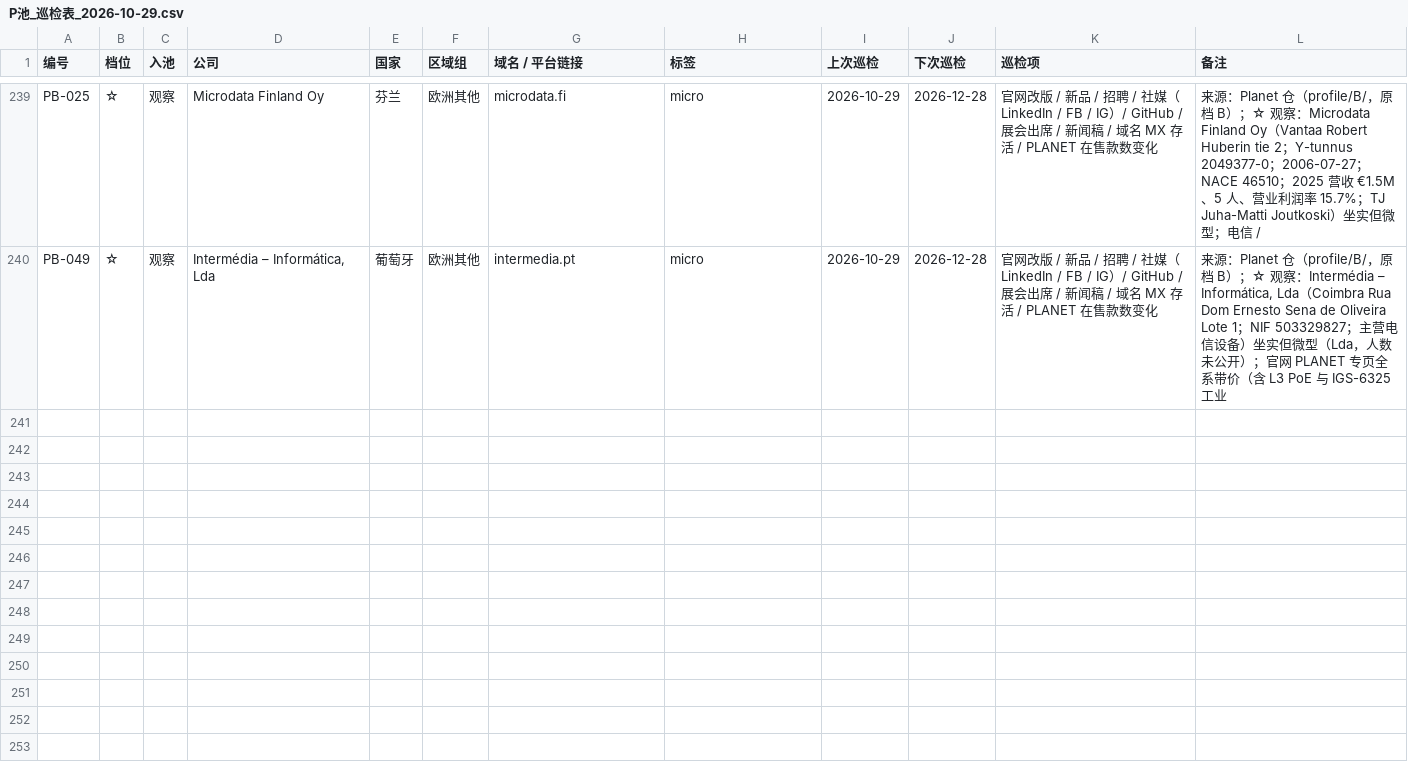
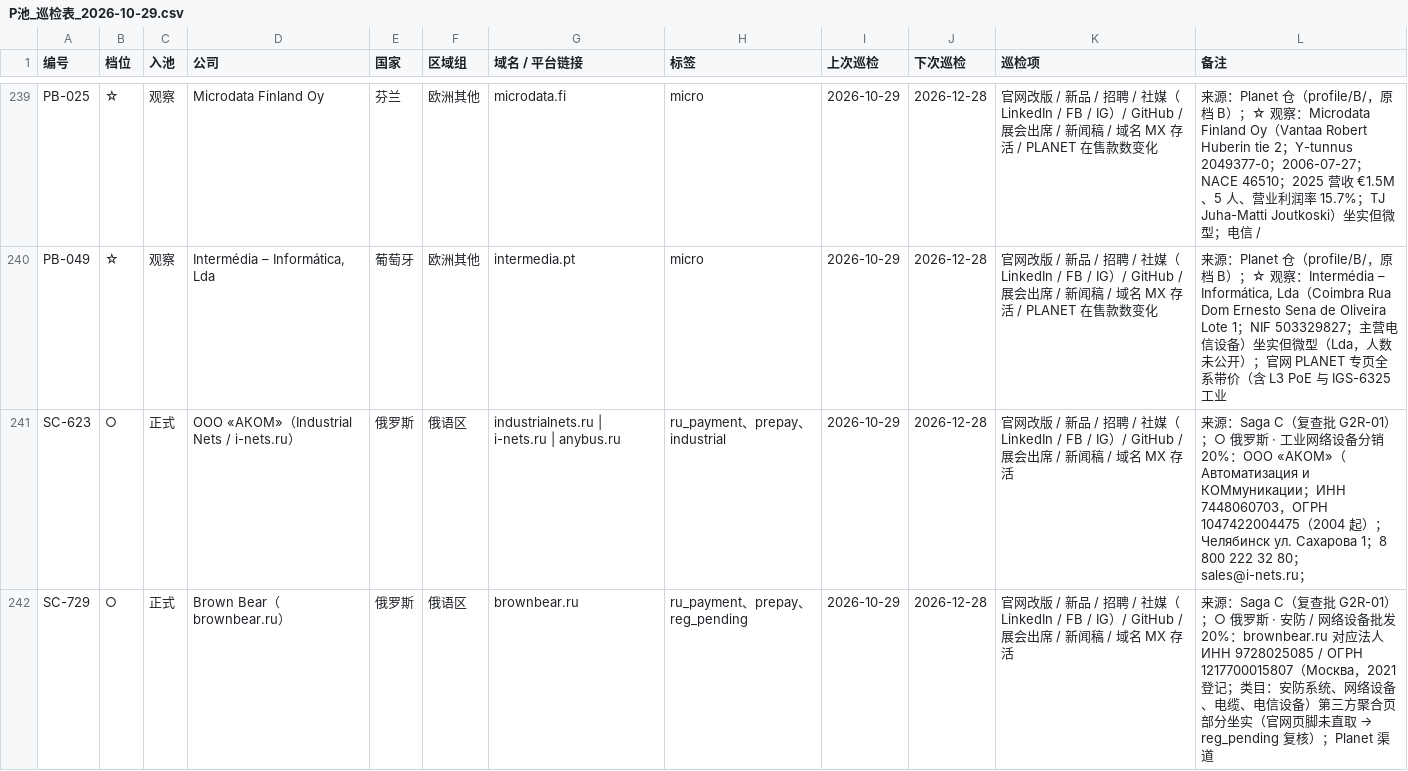
Before and after one commit to elsasaga-cloud/Planet, a CSV file: data/saga_clients/P池_巡检表_2026-10-29.csv, drawn as a sheet; only a part is shown, gaps mark what is left out; the diff covers the shown part only.

Commit message:
Saga C 闸 2 复查批 G2R-01（T29-U121）：未坐实 21 户第 2 次检索 → 入池 ○ 6 + 观察 △ 1 + 留 C 14 补记；P 池正式 204 / 观察 42，巡检表 246 行（中间提交，渲染与台账随后）
Co-authored-by: arena-agent <297053741+arena-agent@users.noreply.github.com>

```diff
--- a/data/saga_clients/P池_巡检表_2026-10-29.csv
+++ b/data/saga_clients/P池_巡检表_2026-10-29.csv
@@ -240 +240,3 @@ PB-025,☆,观察,Microdata Finland Oy,芬兰,欧洲其他,microdata.fi,micro,20
 PB-049,☆,观察,"Intermédia – Informática, Lda",葡萄牙,欧洲其他,intermedia.pt,micro,2026-10-29,2026-12-28,官网改版 / 新品 / 招聘 / 社媒（LinkedIn / FB / IG）/ GitHub / 展会出席 / 新闻稿 / 域名 MX 存活 / PLANET 在售款数变化,"来源：Planet 仓（profile/B/，原档 B）；☆ 观察：Intermédia – Informática, Lda（Coimbra Rua Dom Ernesto Sena de Oliveira Lote 1；NIF 503329827；主营电信设备）坐实但微型（Lda，人数未公开）；官网 PLANET 专页全系带价（含 L3 PoE 与 IGS-6325 工业"
+SC-623,○,正式,ООО «АКОМ»（Industrial Nets / i-nets.ru）,俄罗斯,俄语区,industrialnets.ru | i-nets.ru | anybus.ru,ru_payment、prepay、industrial,2026-10-29,2026-12-28,官网改版 / 新品 / 招聘 / 社媒（LinkedIn / FB / IG）/ GitHub / 展会出席 / 新闻稿 / 域名 MX 存活,来源：Saga C（复查批 G2R-01）；○ 俄罗斯 · 工业网络设备分销 20%：ООО «АКОМ»（Автоматизация и КОМмуникации；ИНН 7448060703，ОГРН 1047422004475（2004 起）；Челябинск ул. Сахарова 1；8 800 222 32 80；sales@i-nets.ru；
+SC-729,○,正式,Brown Bear（brownbear.ru）,俄罗斯,俄语区,brownbear.ru,ru_payment、prepay、reg_pending,2026-10-29,2026-12-28,官网改版 / 新品 / 招聘 / 社媒（LinkedIn / FB / IG）/ GitHub / 展会出席 / 新闻稿 / 域名 MX 存活,来源：Saga C（复查批 G2R-01）；○ 俄罗斯 · 安防 / 网络设备批发 20%：brownbear.ru 对应法人 ИНН 9728025085 / ОГРН 1217700015807（Москва，2021 登记；类目：安防系统、网络设备、电缆、电信设备）第三方聚合页部分坐实（官网页脚未直取 → reg_pending 复核）；Planet 渠道
```
Also changed, not shown: 5 added rows elsewhere in this file, 4 other files.
